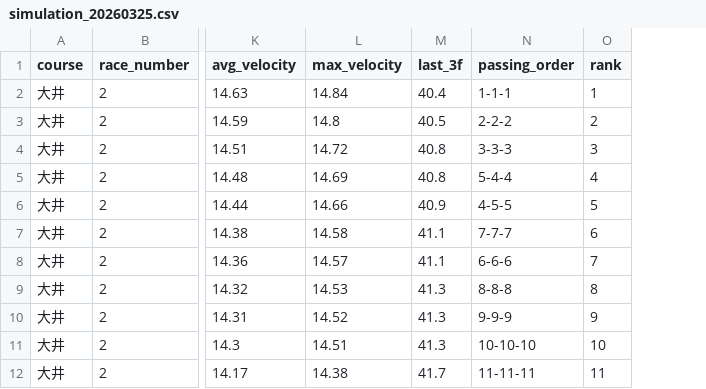
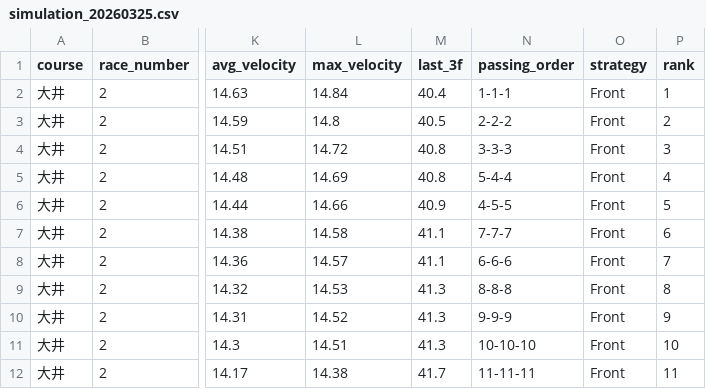
Before and after one commit to My-Game-Manage/NKSimulator, a CSV file: results/simulation_20260325.csv, drawn as a sheet; only a part is shown, gaps mark what is left out; the diff names each change by its address in the sheet, - before the commit and + after, or states it on an @@ line.

```diff
--- a/results/simulation_20260325.csv
+++ b/results/simulation_20260325.csv
+column O (strategy), rows 2-12: all Front
```
